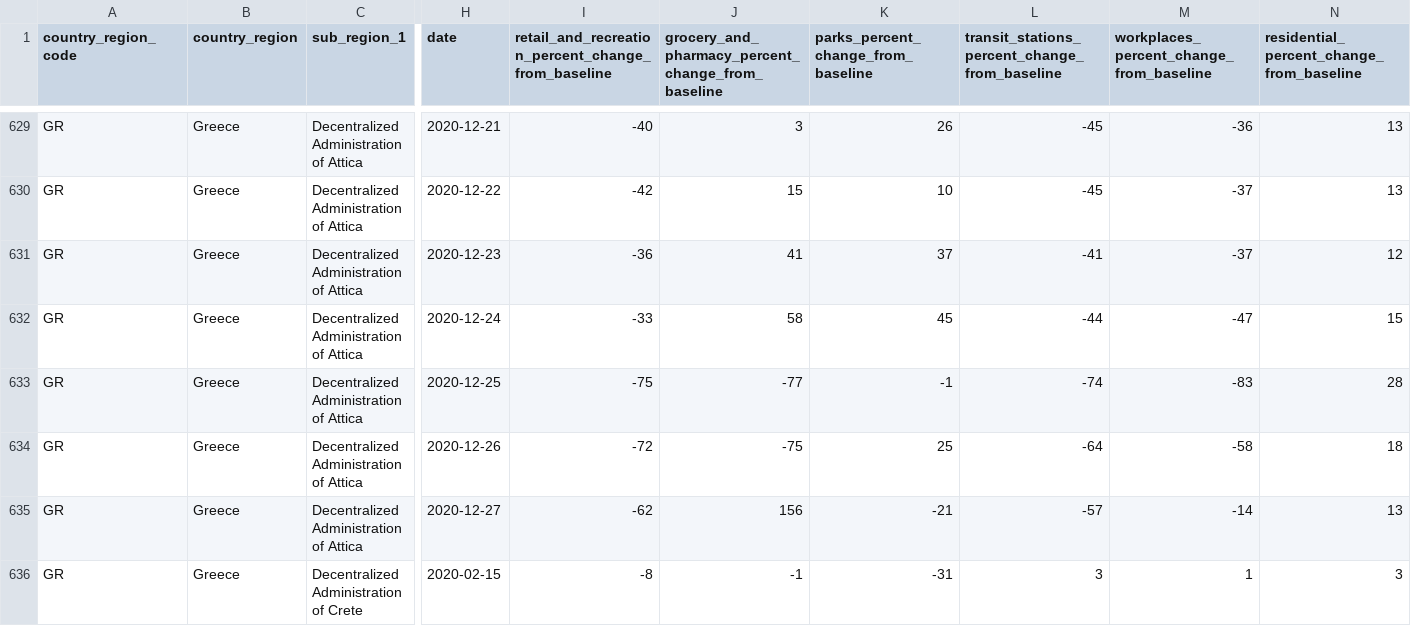
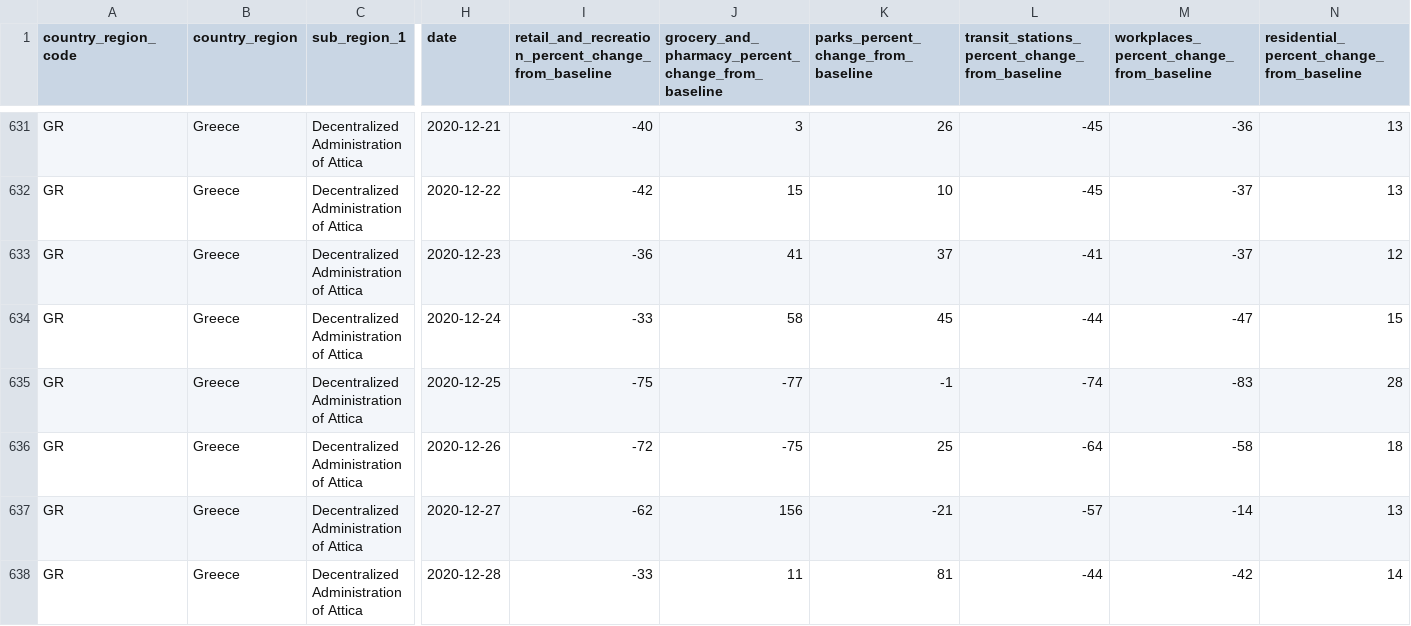
Before and after one commit to akritiko/covid19gr, a CSV file: data/csv/2020_GR_Region_Mobility_Report.csv, drawn as a sheet; only a part is shown, gaps mark what is left out; the shorter side is filled out with more unchanged rows; rows hold the shown columns only; the diff covers the shown part only; the diff names each change by its address in the sheet, - before the commit and + after, or states it on an @@ line.

```diff
--- a/data/csv/2020_GR_Region_Mobility_Report.csv
+++ b/data/csv/2020_GR_Region_Mobility_Report.csv
+row 638: GR | Greece | Decentralized Administration of Attica | 2020-12-28 | -33 | 11 | 81 | -44 | -42 | 14
```
Also changed, not shown: 15 added rows elsewhere in this file, data/csv/OxCGRT_latest.csv, data/csv/apple_mobility_report.csv, 14 other files.
